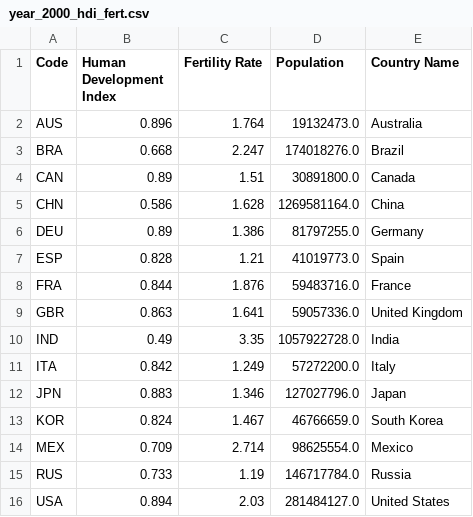
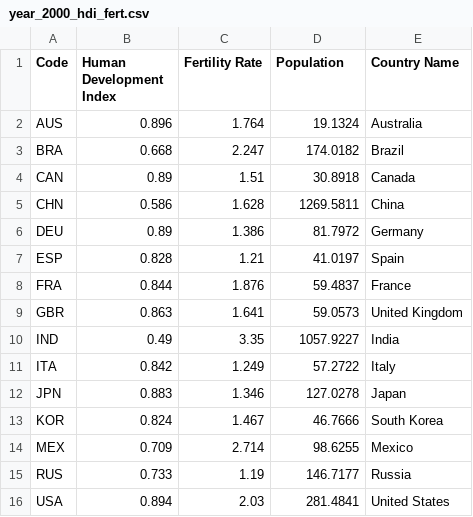
Before and after one commit to ASPP-pandas-tutorials/pandas_from_numpy, a CSV file: interact/files/data/year_2000_hdi_fert.csv, drawn as a sheet.

```diff
--- a/interact/files/data/year_2000_hdi_fert.csv
+++ b/interact/files/data/year_2000_hdi_fert.csv
@@ -1,16 +1,16 @@
 Code,Human Development Index,Fertility Rate,Population,Country Name
-AUS,0.896,1.764,19132473.0,Australia
-BRA,0.668,2.247,174018276.0,Brazil
-CAN,0.89,1.51,30891800.0,Canada
-CHN,0.586,1.628,1269581164.0,China
-DEU,0.89,1.386,81797255.0,Germany
-ESP,0.828,1.21,41019773.0,Spain
-FRA,0.844,1.876,59483716.0,France
-GBR,0.863,1.641,59057336.0,United Kingdom
-IND,0.49,3.35,1057922728.0,India
-ITA,0.842,1.249,57272200.0,Italy
-JPN,0.883,1.346,127027796.0,Japan
-KOR,0.824,1.467,46766659.0,South Korea
-MEX,0.709,2.714,98625554.0,Mexico
-RUS,0.733,1.19,146717784.0,Russia
-USA,0.894,2.03,281484127.0,United States
+AUS,0.896,1.764,19.1324,Australia
+BRA,0.668,2.247,174.0182,Brazil
+CAN,0.89,1.51,30.8918,Canada
+CHN,0.586,1.628,1269.5811,China
+DEU,0.89,1.386,81.7972,Germany
+ESP,0.828,1.21,41.0197,Spain
+FRA,0.844,1.876,59.4837,France
+GBR,0.863,1.641,59.0573,United Kingdom
+IND,0.49,3.35,1057.9227,India
+ITA,0.842,1.249,57.2722,Italy
+JPN,0.883,1.346,127.0278,Japan
+KOR,0.824,1.467,46.7666,South Korea
+MEX,0.709,2.714,98.6255,Mexico
+RUS,0.733,1.19,146.7177,Russia
+USA,0.894,2.03,281.4841,United States
```
Also changed, not shown: interact/files/data/airline_passengers.csv, 28 other files.
